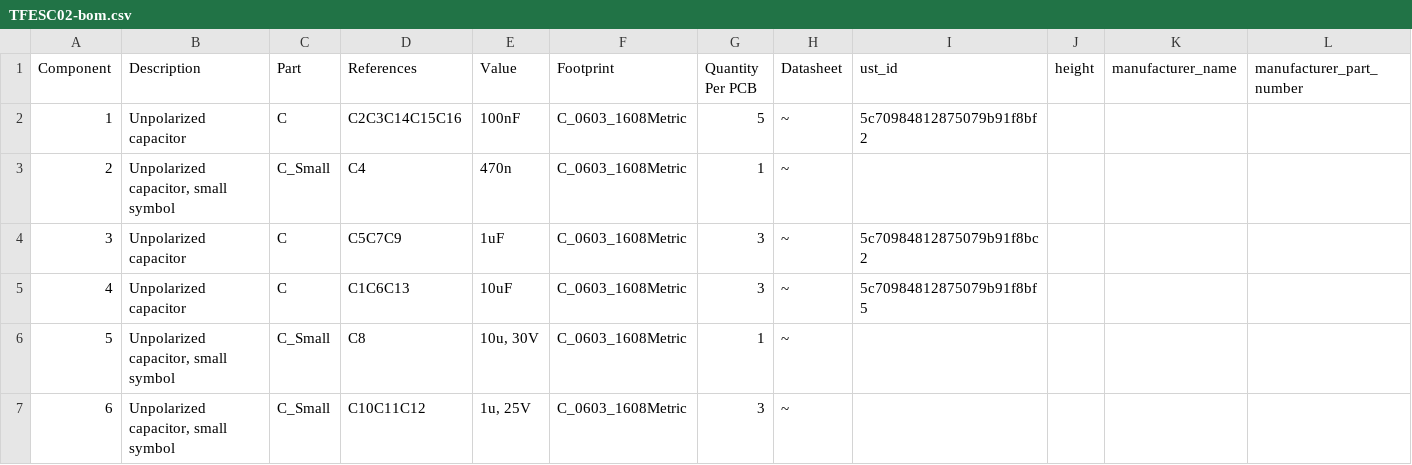
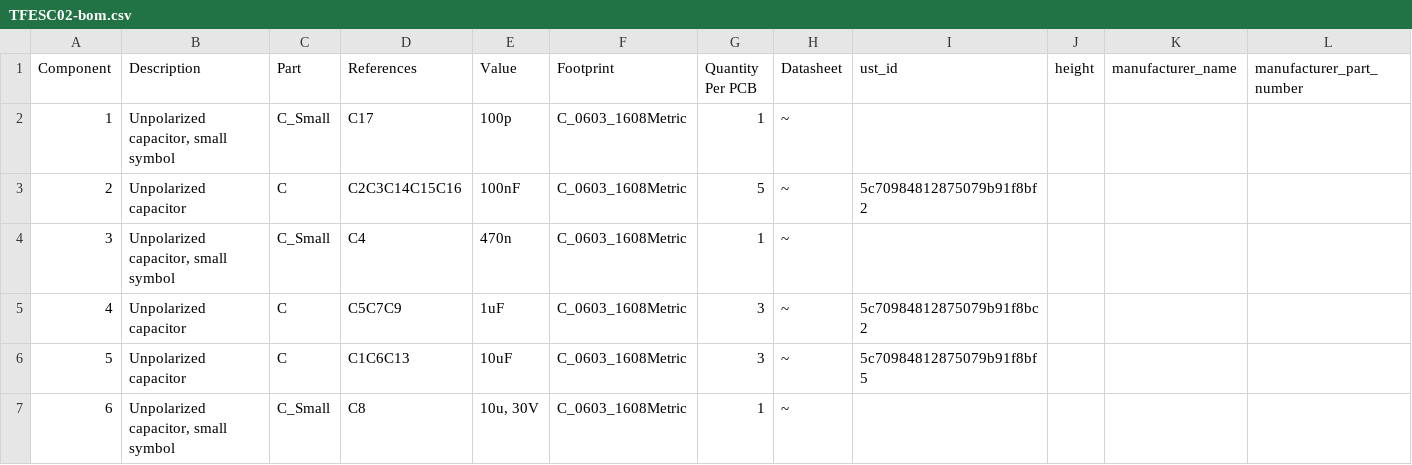
Before and after one commit to ThunderFly-aerospace/TFESC02, a CSV file: hw/cam_profi/assembly/TFESC02-bom.csv, drawn as a sheet; only a part is shown; the shorter side is filled out with more unchanged rows; addresses are those after the commit; the diff names each change by its address in the sheet, - before the commit and + after, or states it on an @@ line.

```diff
--- a/hw/cam_profi/assembly/TFESC02-bom.csv
+++ b/hw/cam_profi/assembly/TFESC02-bom.csv
+row 2: 1 | Unpolarized capacitor, small symbol | C_Small | C17 | 100p | C_0603_1608Metric | 1 | ~
@@ column A (Component) renumbered from row 3 down @@
```
Also changed, not shown: 36 other files.
